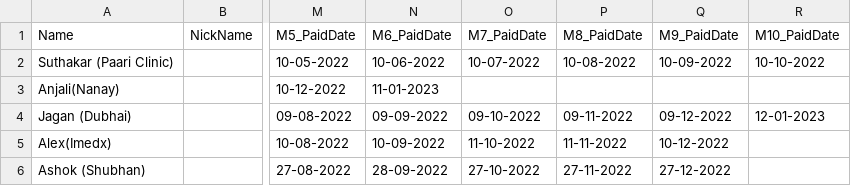
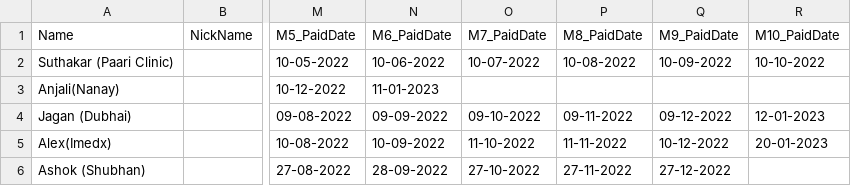
Before and after one commit to vpcfinanciers/vpc, a CSV file: vpcdata.csv, drawn as a sheet; only a part is shown, gaps mark what is left out; the diff names each change by its address in the sheet, - before the commit and + after, or states it on an @@ line.

Commit message:
Update vpcdata.csv

```diff
--- a/vpcdata.csv
+++ b/vpcdata.csv
-R5 (M10_PaidDate): (empty)
+R5 (M10_PaidDate): 20-01-2023
```
